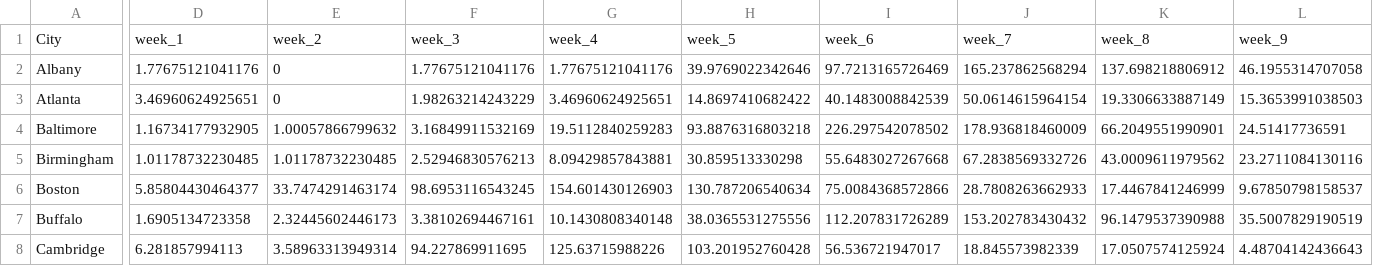
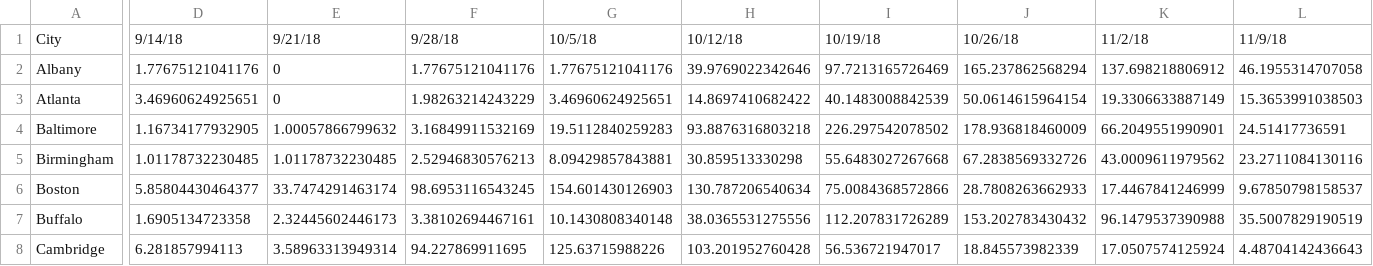
Before and after one commit to rozeggo/1918_d3, a CSV file: visualizations/USA_bubblechart/USA_data.csv, drawn as a sheet; only a part is shown, gaps mark what is left out; the diff covers the shown part only; the diff names each change by its address in the sheet, - before the commit and + after, or states it on an @@ line.

```diff
--- a/visualizations/USA_bubblechart/USA_data.csv
+++ b/visualizations/USA_bubblechart/USA_data.csv
-D1: week_1
+D1: 9/14/18
-E1: week_2
+E1: 9/21/18
-F1: week_3
+F1: 9/28/18
-G1: week_4
+G1: 10/5/18
-H1: week_5
+H1: 10/12/18
-I1: week_6
+I1: 10/19/18
-J1: week_7
+J1: 10/26/18
-K1: week_8
+K1: 11/2/18
-L1: week_9
+L1: 11/9/18
```
Also changed, not shown: 18 edited cells elsewhere in this file, 3 other files.
